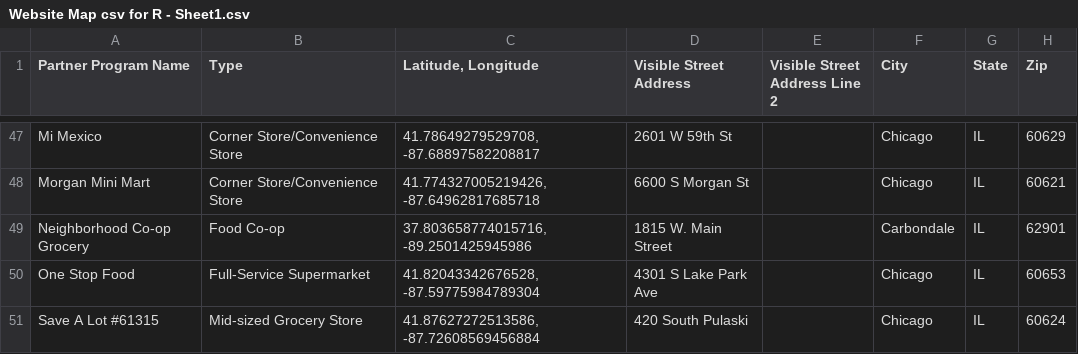
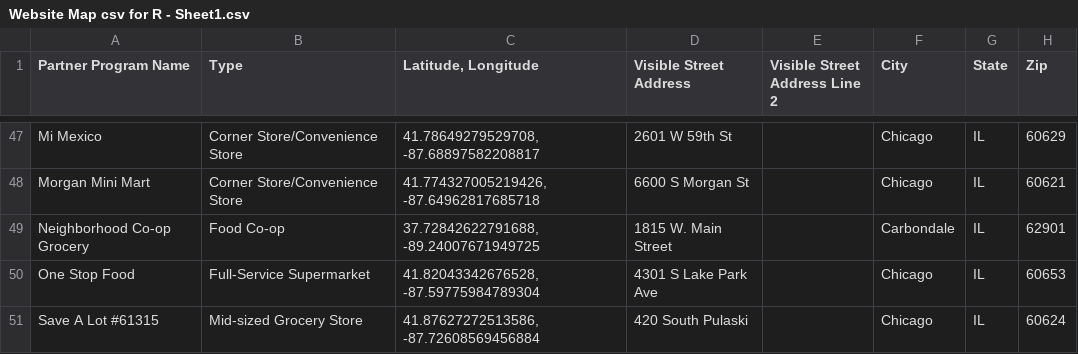
Before and after one commit to Link-Up-IL/website-map, a CSV file: Website Map csv for R - Sheet1.csv, drawn as a sheet; only a part is shown, gaps mark what is left out; the diff names each change by its address in the sheet, - before the commit and + after, or states it on an @@ line.

```diff
--- a/Website Map csv for R - Sheet1.csv
+++ b/Website Map csv for R - Sheet1.csv
-C49 (Latitude, Longitude): 37.803658774015716, -89.2501425945986
+C49 (Latitude, Longitude): 37.72842622791688, -89.24007671949725
```
Also changed, not shown: 1 other file.
